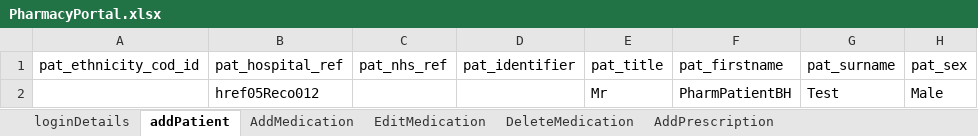
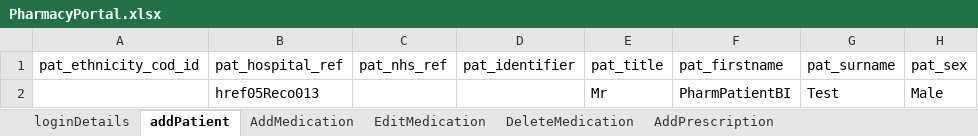
Before and after one commit to manojvyavahare27/Cellma4ClinicalAuto, an Excel workbook: ExcelFiles/PharmacyPortal.xlsx, sheet addPatient, drawn as a sheet; only a part is shown; values as stored, in another font and other column widths than the file's, no borders; the diff names each change by its address in the sheet, - before the commit and + after, or states it on an @@ line.

```diff
--- a/ExcelFiles/PharmacyPortal.xlsx (sheet addPatient)
+++ b/ExcelFiles/PharmacyPortal.xlsx (sheet addPatient)
-B2 (pat_hospital_ref): href05Reco012
+B2 (pat_hospital_ref): href05Reco013
-F2 (pat_firstname): PharmPatientBH
+F2 (pat_firstname): PharmPatientBI
```
Also changed, not shown: ExcelFiles/PatientSummary.xlsx, 3 other files.
